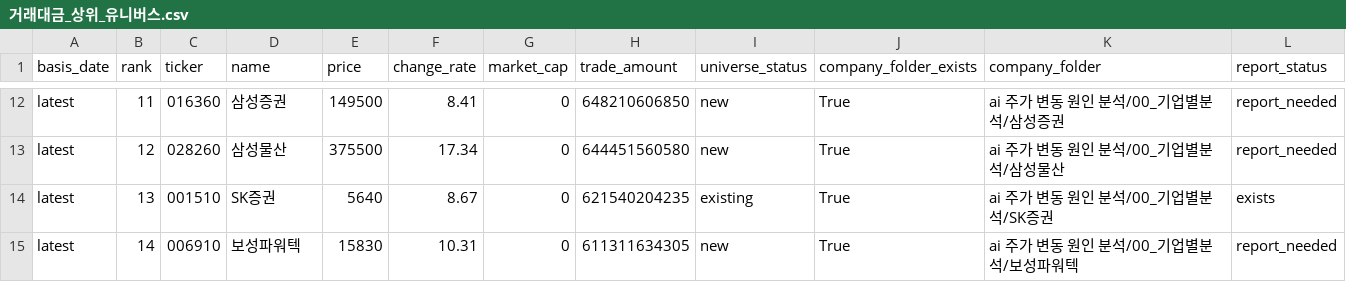
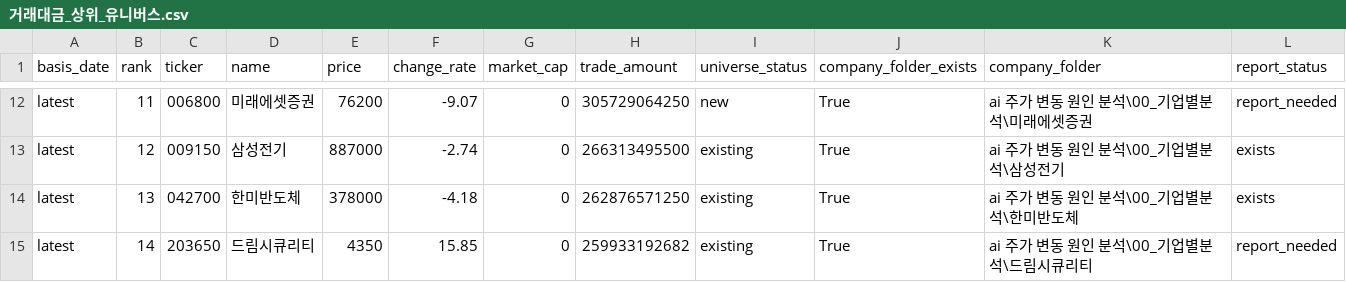
Before and after one commit to Lee-D-S/stock-signal-lab, a CSV file: ai 주가 변동 원인 분석/07_전략신호/거래대금_상위_유니버스.csv, drawn as a sheet; only a part is shown, gaps mark what is left out; the diff covers the shown part only; the diff names each change by its address in the sheet, - before the commit and + after, or states it on an @@ line.

```diff
--- a/ai 주가 변동 원인 분석/07_전략신호/거래대금_상위_유니버스.csv
+++ b/ai 주가 변동 원인 분석/07_전략신호/거래대금_상위_유니버스.csv
-C12 (ticker): 016360
+C12 (ticker): 006800
-D12 (name): 삼성증권
+D12 (name): 미래에셋증권
-E12 (price): 149500
+E12 (price): 76200
-F12 (change_rate): 8.41
+F12 (change_rate): -9.07
-H12 (trade_amount): 648210606850
+H12 (trade_amount): 305729064250
-K12 (company_folder): ai 주가 변동 원인 분석/00_기업별분석/삼성증권
+K12 (company_folder): ai 주가 변동 원인 분석\00_기업별분석\미래에셋증권
-C13 (ticker): 028260
+C13 (ticker): 009150
-D13 (name): 삼성물산
+D13 (name): 삼성전기
-E13 (price): 375500
+E13 (price): 887000
-F13 (change_rate): 17.34
+F13 (change_rate): -2.74
-H13 (trade_amount): 644451560580
+H13 (trade_amount): 266313495500
-I13 (universe_status): new
+I13 (universe_status): existing
-K13 (company_folder): ai 주가 변동 원인 분석/00_기업별분석/삼성물산
+K13 (company_folder): ai 주가 변동 원인 분석\00_기업별분석\삼성전기
-L13 (report_status): report_needed
+L13 (report_status): exists
-C14 (ticker): 001510
+C14 (ticker): 042700
-D14 (name): SK증권
+D14 (name): 한미반도체
-E14 (price): 5640
+E14 (price): 378000
-F14 (change_rate): 8.67
+F14 (change_rate): -4.18
-H14 (trade_amount): 621540204235
+H14 (trade_amount): 262876571250
-K14 (company_folder): ai 주가 변동 원인 분석/00_기업별분석/SK증권
+K14 (company_folder): ai 주가 변동 원인 분석\00_기업별분석\한미반도체
-C15 (ticker): 006910
+C15 (ticker): 203650
-D15 (name): 보성파워텍
+D15 (name): 드림시큐리티
-E15 (price): 15830
+E15 (price): 4350
-F15 (change_rate): 10.31
+F15 (change_rate): 15.85
-H15 (trade_amount): 611311634305
+H15 (trade_amount): 259933192682
-I15 (universe_status): new
+I15 (universe_status): existing
-K15 (company_folder): ai 주가 변동 원인 분석/00_기업별분석/보성파워텍
+K15 (company_folder): ai 주가 변동 원인 분석\00_기업별분석\드림시큐리티
```
Also changed, not shown: 170 edited cells elsewhere in this file, ai 주가 변동 원인 분석/07_전략신호/거래대금_상위_누적_유니버스.csv, 9 other files.
